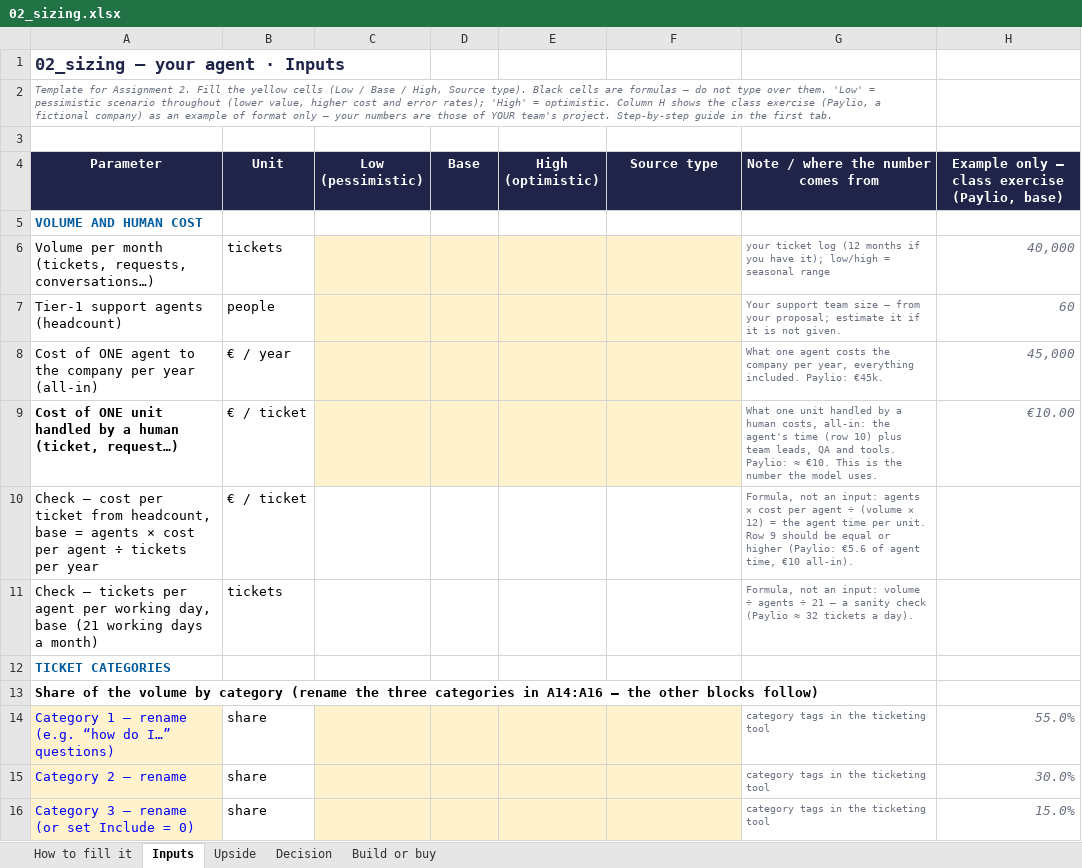
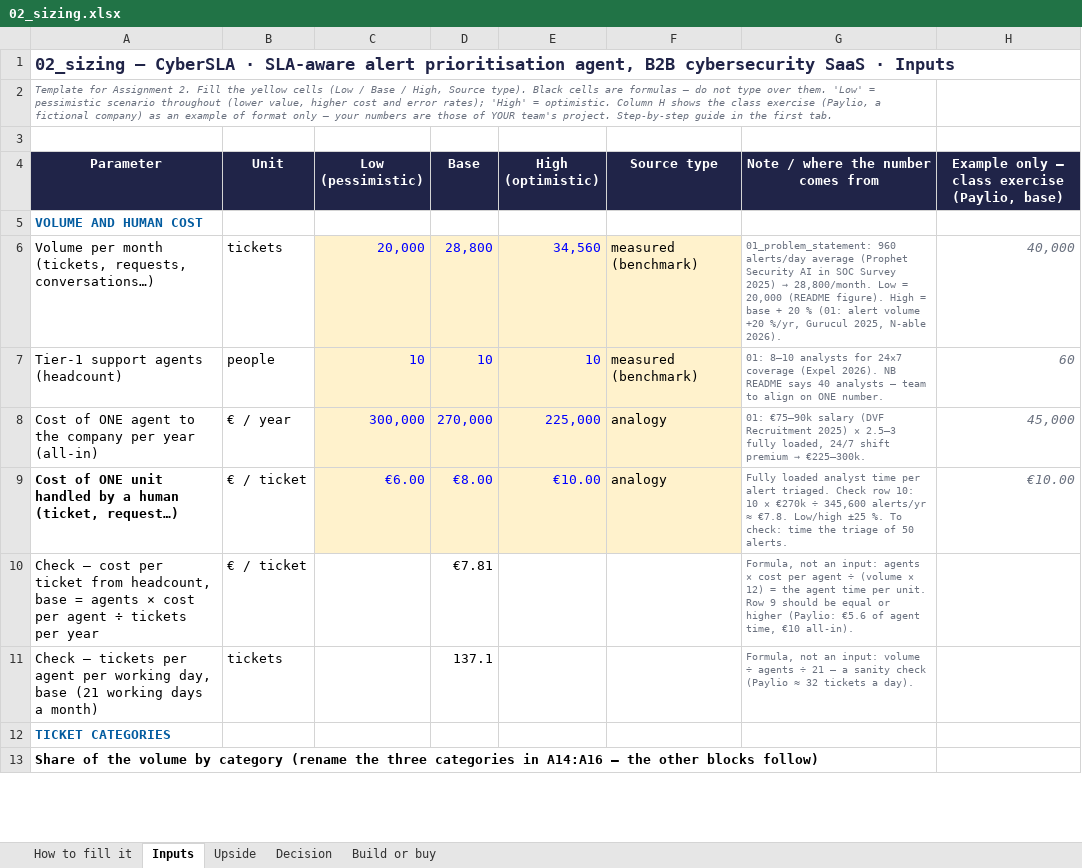
Before and after one commit to raniamehria/Agents-workflow-project-RL, an Excel workbook: AI_product_docs/02_sizing.xlsx, sheet Inputs, drawn as a sheet; only a part is shown; values as stored, in another font and other column widths than the file's, no borders; removed rows and columns are numbered as before the commit, all else as after; the diff covers the shown part only; the diff names each change by its address in the sheet, - before the commit and + after, or states it on an @@ line.

Commit message:
RAN-8 02_sizing

```diff
--- a/AI_product_docs/02_sizing.xlsx (sheet Inputs)
+++ b/AI_product_docs/02_sizing.xlsx (sheet Inputs)
-A1 (Parameter): 02_sizing — your agent · Inputs
+A1 (Parameter): 02_sizing — CyberSLA · SLA-aware alert prioritisation agent, B2B cybersecurity SaaS · Inputs
-C6 (Low (pessimistic)): (empty)
+C6 (Low (pessimistic)): 20,000
-D6 (Base): (empty)
+D6 (Base): 28,800
-E6 (High (optimistic)): (empty)
+E6 (High (optimistic)): 34,560
-F6:F7 (Source type): (empty)
+F6:F7 (Source type): measured (benchmark)
@@ G6: your ticket log (12 months if you have it); low/high = seasonal range → 01_problem_statement: 960 alerts/day average (Prophet Security AI in SOC Survey 2025) → 28,800/month. Low = 20,000 (README figure). High = base + 20 % (01: alert volume +20 %/yr, Gurucul 2025, N-able 2026). @@
-C7 (Low (pessimistic)): (empty)
+C7 (Low (pessimistic)): 10
-D7 (Base): (empty)
+D7 (Base): 10
-E7 (High (optimistic)): (empty)
+E7 (High (optimistic)): 10
-G7: Your support team size — from your proposal; estimate it if it is not given.
+G7: 01: 8–10 analysts for 24×7 coverage (Expel 2026). NB README says 40 analysts — team to align on ONE number.
-C8 (Low (pessimistic)): (empty)
+C8 (Low (pessimistic)): 300,000
-D8 (Base): (empty)
+D8 (Base): 270,000
-E8 (High (optimistic)): (empty)
+E8 (High (optimistic)): 225,000
-F8:F9 (Source type): (empty)
+F8:F9 (Source type): analogy
@@ G8: What one agent costs the company per year, everything included. Paylio: €45k. → 01: €75–90k salary (DVF Recruitment 2025) × 2.5–3 fully loaded, 24/7 shift premium → €225–300k. @@
-C9 (Low (pessimistic)): (empty)
+C9 (Low (pessimistic)): €6.00
-D9 (Base): (empty)
+D9 (Base): €8.00
-E9 (High (optimistic)): (empty)
+E9 (High (optimistic)): €10.00
-G9: What one unit handled by a human costs, all-in: the agent's time (row 10) plus team leads, QA and tools. Paylio: ≈ €10. This is the number the model uses.
+G9: Fully loaded analyst time per alert triaged. Check row 10: 10 × €270k ÷ 345,600 alerts/yr ≈ €7.8. Low/high ±25 %. To check: time the triage of 50 alerts.
-D10 (Base): (empty)
+D10 (Base): €7.81
-D11 (Base): (empty)
+D11 (Base): 137.1
-row 14: Category 1 — rename (e.g. “how do I…” questions) | share |  |  |  |  | category tags in the ticketing tool | 55.0%
-row 15: Category 2 — rename | share |  |  |  |  | category tags in the ticketing tool | 30.0%
-row 16: Category 3 — rename (or set Include = 0) | share |  |  |  |  | category tags in the ticketing tool | 15.0%
```
Also changed, not shown: 23 added rows, 15 removed rows and 85 edited cells elsewhere in this sheet, sheet Upside, sheet Build or buy, sheet Decision.
